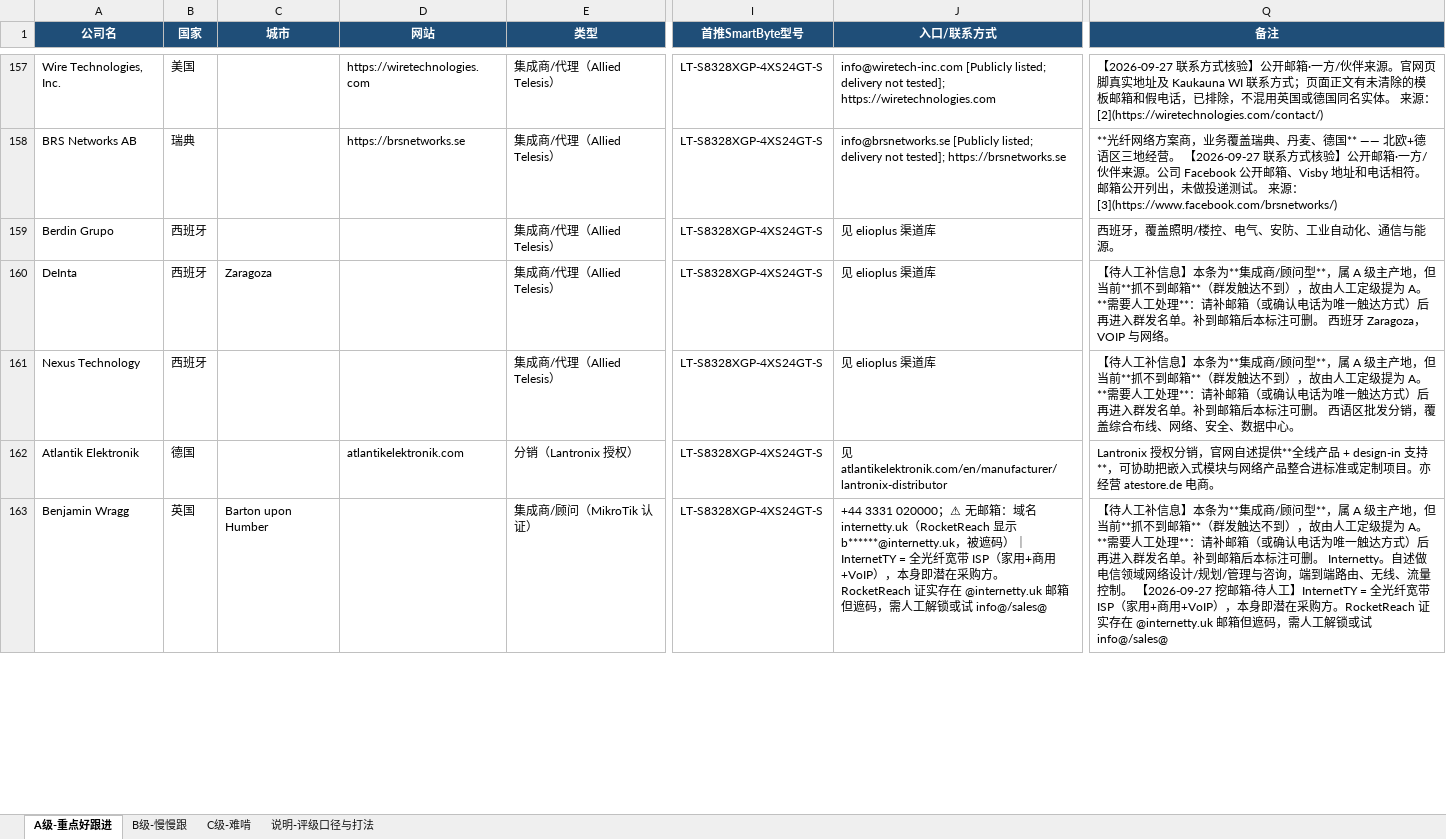
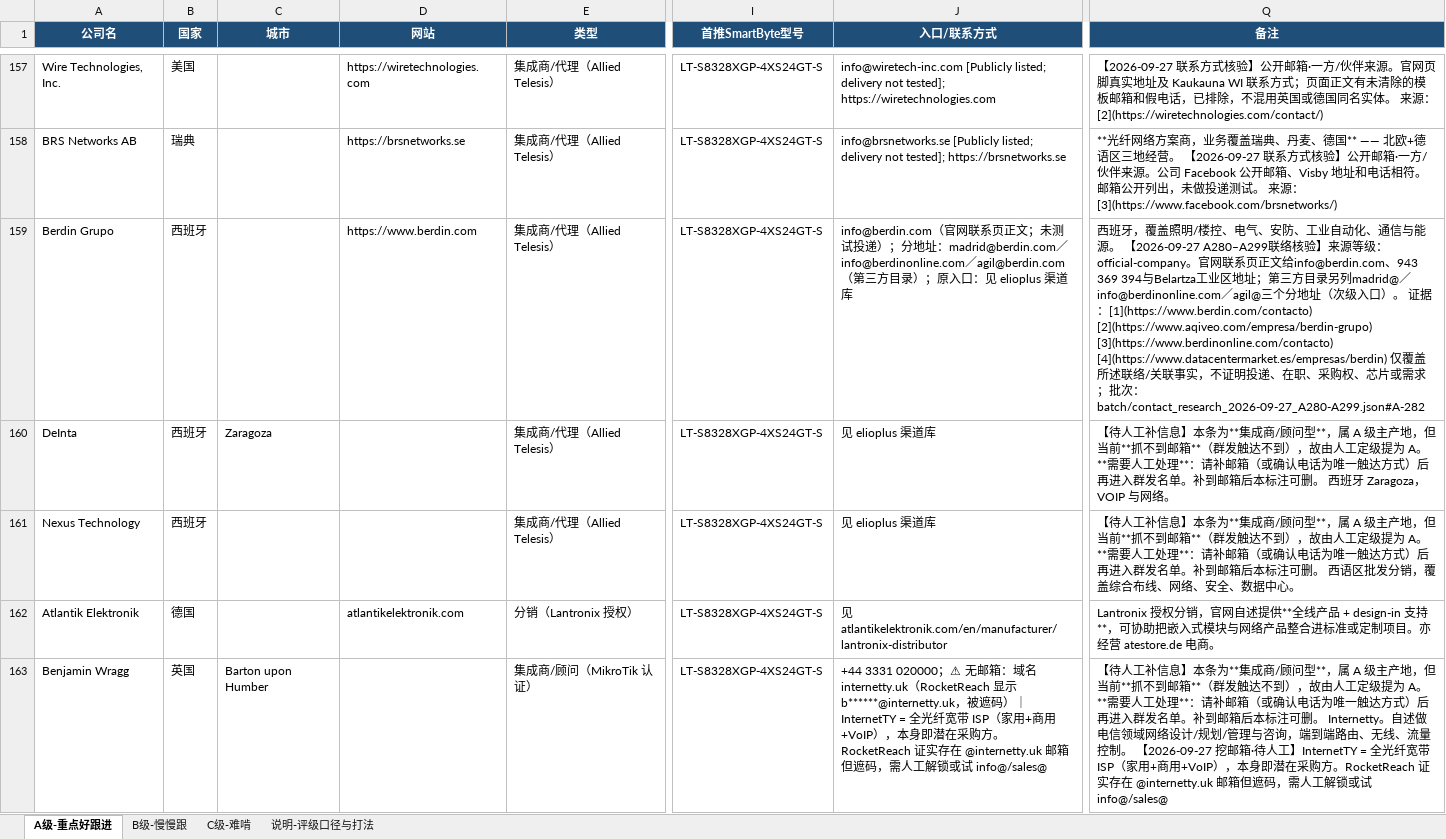
Before and after one commit to SimonSaga-202306/mikrotik-info, an Excel workbook: 客户分级跟进表_2026-09.xlsx, sheet A级-重点好跟进, drawn as a sheet; only a part is shown, gaps mark what is left out; values as stored, in another font and other column widths than the file's, no borders; the diff covers the shown part only; the diff names each change by its address in the sheet, - before the commit and + after, or states it on an @@ line.

```diff
--- a/客户分级跟进表_2026-09.xlsx (sheet A级-重点好跟进)
+++ b/客户分级跟进表_2026-09.xlsx (sheet A级-重点好跟进)
-D159 (网站): (empty)
+D159 (网站): https://www.berdin.com
-J159 (入口/联系方式): 见 elioplus 渠…
+J159 (入口/联系方式): info@berdin.com（官网联系页正文；未测试投递）；分地址：madrid@berdin.com／info@berdinonline.com／agil@berdin.com（第三方目录）；原入口：见 elioplus 渠…
-Q159 (备注): …与能源。
+Q159 (备注): …与能源。 【2026-09-27 A280–A299联络核验】来源等级：official-company。官网联系页正文给info@berdin.com、943 369 394与Belartza工业区地址；第三方目录另列madrid@／info@berdinonline.com／agil@三个分地址（次级入口）。 证据：[1](https://www.berdin.com/contacto) [2](https://www.aqiveo.com/empresa/berdin-grupo) [3](https://www.berdinonline.com/contacto) [4](https://www.datacentermarket.es/empresas/berdin) 仅覆盖所述联络/关联事实，不证明投递、在职、采购权、芯片或需求；批次：batch/contact_research_2026-09-27_A280-A299.json#A-282
```
Also changed, not shown: 41 edited cells elsewhere in this sheet, MikroTik_vs_SmartByte_替代对照表.xlsx, 36 other files.
